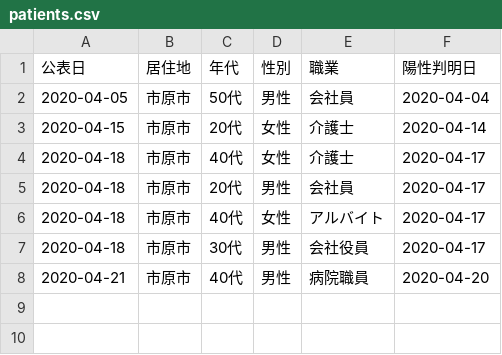
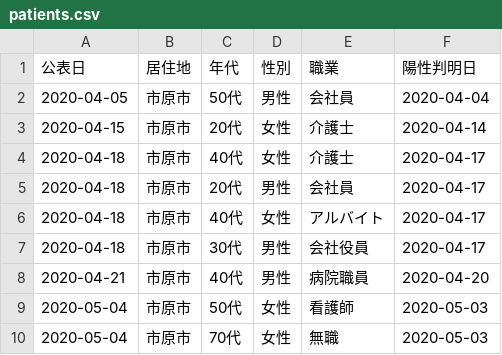
Before and after one commit to YanaseT/covid19_ichihara_make_json, a CSV file: src/Downloads/patients_data/patients.csv, drawn as a sheet; the diff names each change by its address in the sheet, - before the commit and + after, or states it on an @@ line.

```diff
--- a/src/Downloads/patients_data/patients.csv
+++ b/src/Downloads/patients_data/patients.csv
+row 9: 2020-05-04 | 市原市 | 50代 | 女性 | 看護師 | 2020-05-03
+row 10: 2020-05-04 | 市原市 | 70代 | 女性 | 無職 | 2020-05-03
```
Also changed, not shown: src/Downloads/final_data/total.csv, src/Downloads/table_data/corona_t.csv, 2 other files.
